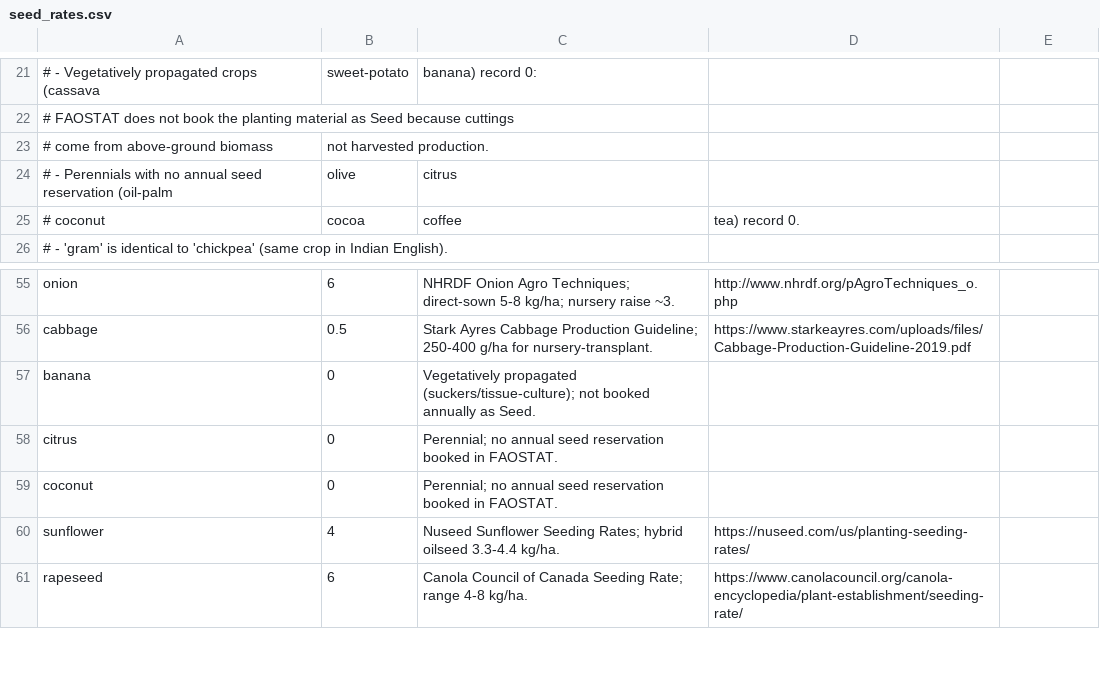
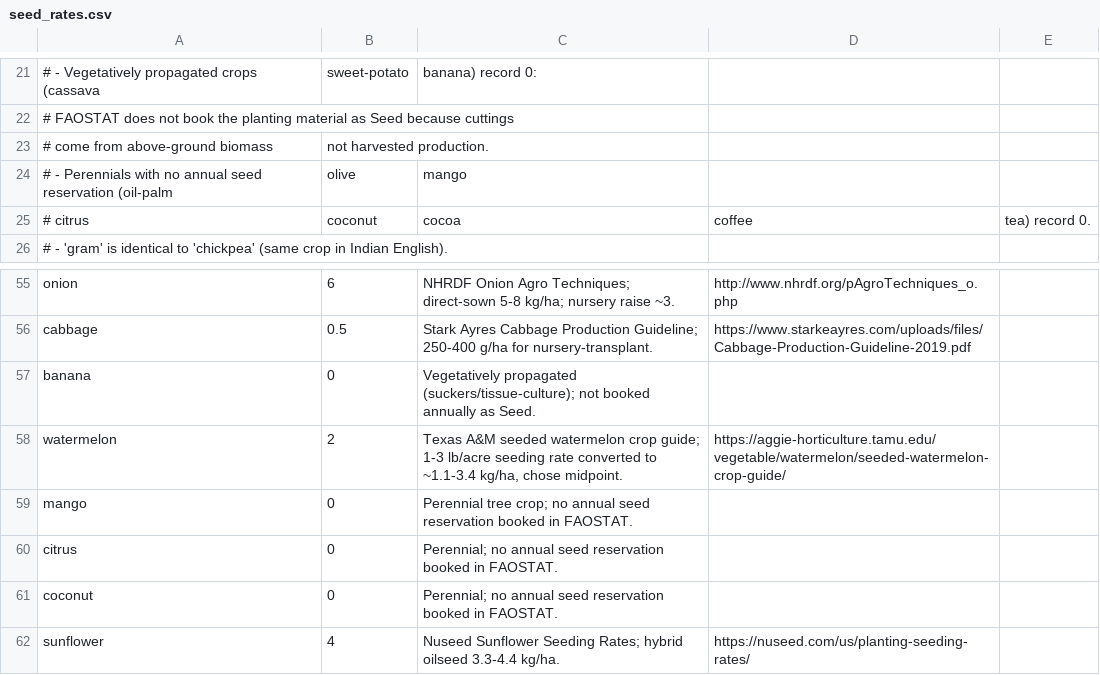
Before and after one commit to Sustainable-Solutions-Lab/GLADE, a CSV file: data/curated/seed_rates.csv, drawn as a sheet; only a part is shown, gaps mark what is left out; the shorter side is filled out with more unchanged rows.

Commit message:
feat: add mango and watermelon as modeled fruits
Two new crops/foods plumbed across the workflow data layer to expand
fruit coverage beyond banana and citrus:

  * mango (perennial tree, FAO QCL "Mangoes, guavas and mangosteens",
    item 571; FAO NCT edible portion 0.75; USDA "Mangos, raw"
    nutrition; GAEZ MNG res05 module under FRT res06 with citrus as
    an explicit RES02 growing-season fallback; vegetative propagation
    so seed_rate = 0).

  * watermelon (annual cucurbit, FAO QCL "Watermelons" item 567; FAO
    NCT edible portion 0.62; USDA "Watermelon, raw" nutrition; own
    WMEL res05 module under FRT res06; direct-seeded at ~2 kg/ha
    citing Texas A&M).

Both map to FBS 2625 "Fruits, other" (the residual catch-all for
unmodeled apples/grapes/pineapples/etc.) so within-fruits-group
share normalization continues to preserve the GBD-anchored fruit
intake total. Both use food_basis="fresh" and food_conversion=
inverse_moisture so the food bus delivers edible commercial mass.

Coverage maintained in: config/default.yaml (crop list), foods.csv,
food_groups.csv, food_basis.csv, nutrition.csv, crop_moisture_content
.csv, seed_rates.csv, gaez_crop_code_mapping.csv,
faostat_crop_item_map.csv, faostat_food_item_map.csv,
faostat_food_qcl_resolution.csv, usda_food_mapping.csv,
ifa_fubc_crop_mapping.csv. Validators (gaez_crop_mapping.py)
extended for the new RES02 fallback column.

```diff
--- a/data/curated/seed_rates.csv
+++ b/data/curated/seed_rates.csv
@@ -23,4 +23,4 @@
 #    come from above-ground biomass, not harvested production.
-#  - Perennials with no annual seed reservation (oil-palm, olive, citrus,
-#    coconut, cocoa, coffee, tea) record 0.
+#  - Perennials with no annual seed reservation (oil-palm, olive, mango,
+#    citrus, coconut, cocoa, coffee, tea) record 0.
 #  - 'gram' is identical to 'chickpea' (same crop in Indian English).
@@ -57,2 +57,4 @@ cabbage,0.5,"Stark Ayres Cabbage Production Guideline; 250-400 g/ha for nursery-
 banana,0,"Vegetatively propagated (suckers/tissue-culture); not booked annually as Seed.",
+watermelon,2,"Texas A&M seeded watermelon crop guide; 1-3 lb/acre seeding rate converted to ~1.1-3.4 kg/ha, chose midpoint.",https://aggie-horticulture.tamu.edu/vegetable/watermelon/seeded-watermelon-crop-guide/
+mango,0,"Perennial tree crop; no annual seed reservation booked in FAOSTAT.",
 citrus,0,"Perennial; no annual seed reservation booked in FAOSTAT.",
```
Also changed, not shown: data/curated/faostat_food_qcl_resolution.csv, data/curated/foods.csv, 15 other files.
